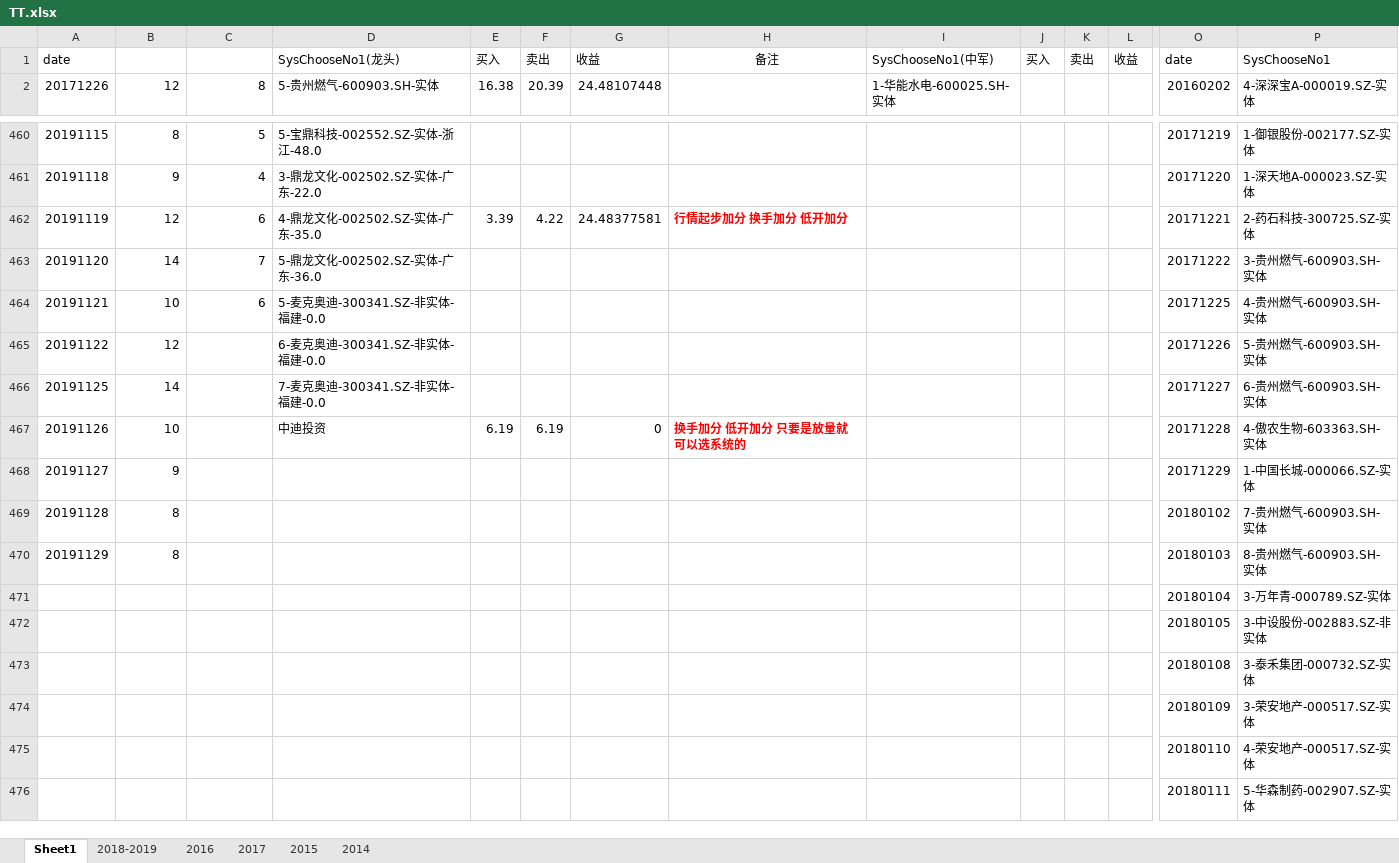
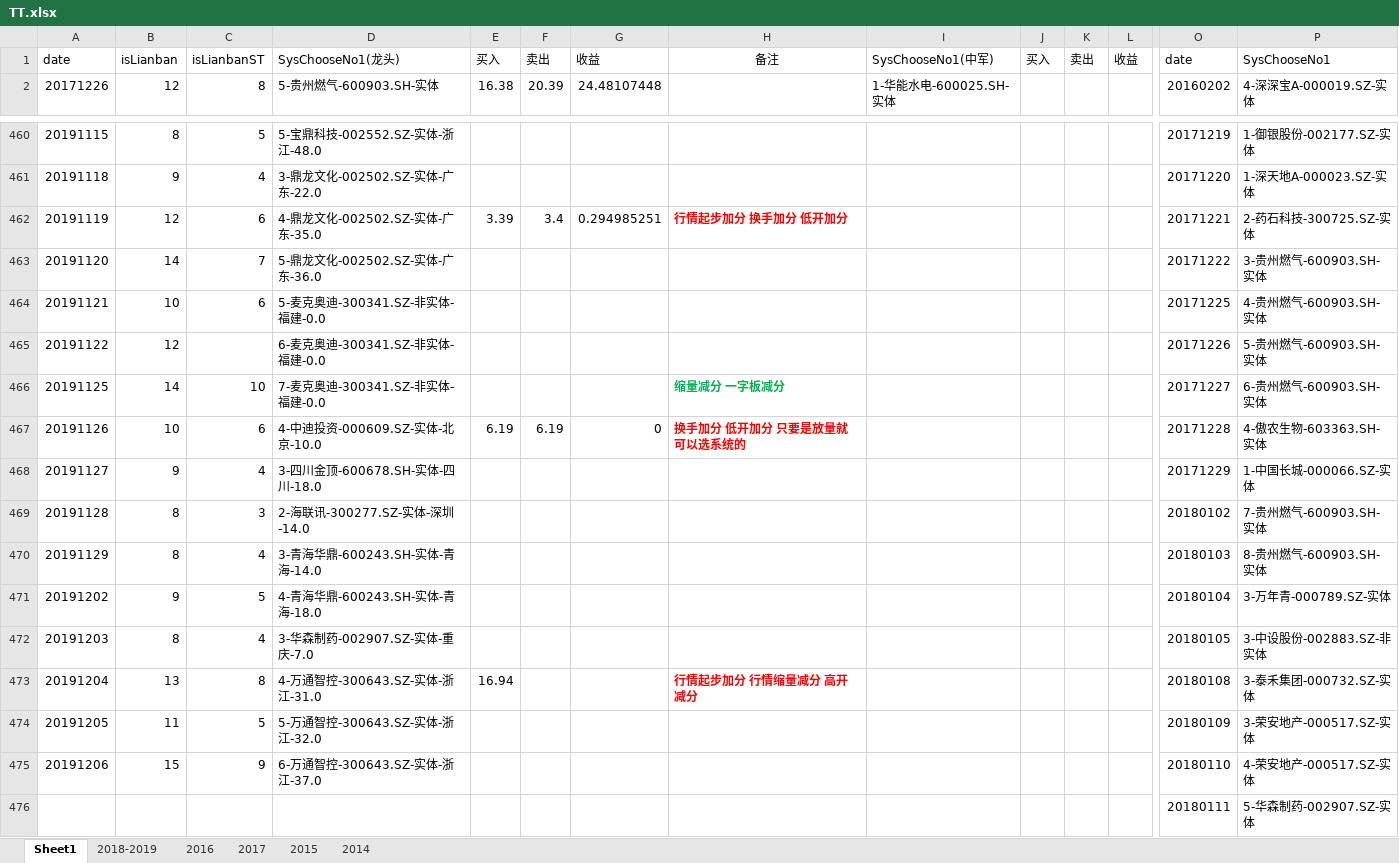
Before and after one commit to kweitan/myFinance, an Excel workbook: src/main/resources/static/xls/TT.xlsx, sheet Sheet1, drawn as a sheet; only a part is shown, gaps mark what is left out; values as stored, in another font and other column widths than the file's, no borders; conditional formats not drawn; removed rows and columns are numbered as before the commit, all else as after; rows hold the shown columns only; the diff names each change by its address in the sheet, - before the commit and + after, or states it on an @@ line.

```diff
--- a/src/main/resources/static/xls/TT.xlsx (sheet Sheet1)
+++ b/src/main/resources/static/xls/TT.xlsx (sheet Sheet1)
-B1: (empty)
+B1: isLianban
-C1: (empty)
+C1: isLianbanST
-F462: 4.22
+F462: 3.4
-G462: 24.48377581
+G462: 0.294985251
-C466: (empty)
+C466: 10
-H466: (empty)
+H466: 缩量减分 一字板减分
-C467: (empty)
+C467: 6
-D467: 中迪投资
+D467: 4-中迪投资-000609.SZ-实体-北京-10.0
-C468: (empty)
+C468: 4
-D468: (empty)
+D468: 3-四川金顶-600678.SH-实体-四川-18.0
-C469: (empty)
+C469: 3
-D469: (empty)
+D469: 2-海联讯-300277.SZ-实体-深圳-14.0
-C470: (empty)
+C470: 4
-D470: (empty)
+D470: 3-青海华鼎-600243.SH-实体-青海-14.0
-row 471:  |  |  |  |  |  |  |  |  |  |  |  | 20180104 | 3-万年青-000789.SZ-实体
-row 472:  |  |  |  |  |  |  |  |  |  |  |  | 20180105 | 3-中设股份-002883.SZ-非实体
-row 473:  |  |  |  |  |  |  |  |  |  |  |  | 20180108 | 3-泰禾集团-000732.SZ-实体
-row 474:  |  |  |  |  |  |  |  |  |  |  |  | 20180109 | 3-荣安地产-000517.SZ-实体
-row 475:  |  |  |  |  |  |  |  |  |  |  |  | 20180110 | 4-荣安地产-000517.SZ-实体
+row 471: 20191202 | 9 | 5 | 4-青海华鼎-600243.SH-实体-青海-18.0 |  |  |  |  |  |  |  |  | 20180104 | 3-万年青-000789.SZ-实体
+row 472: 20191203 | 8 | 4 | 3-华森制药-002907.SZ-实体-重庆-7.0 |  |  |  |  |  |  |  |  | 20180105 | 3-中设股份-002883.SZ-非实体
+row 473: 20191204 | 13 | 8 | 4-万通智控-300643.SZ-实体-浙江-31.0 | 16.94 |  |  | 行情起步加分 行情缩量减分 高开减分 |  |  |  |  | 20180108 | 3-泰禾集团-000732.SZ-实体
+row 474: 20191205 | 11 | 5 | 5-万通智控-300643.SZ-实体-浙江-32.0 |  |  |  |  |  |  |  |  | 20180109 | 3-荣安地产-000517.SZ-实体
+row 475: 20191206 | 15 | 9 | 6-万通智控-300643.SZ-实体-浙江-37.0 |  |  |  |  |  |  |  |  | 20180110 | 4-荣安地产-000517.SZ-实体
```
Also changed, not shown: src/main/resources/static/xls/latest.xlsx.
